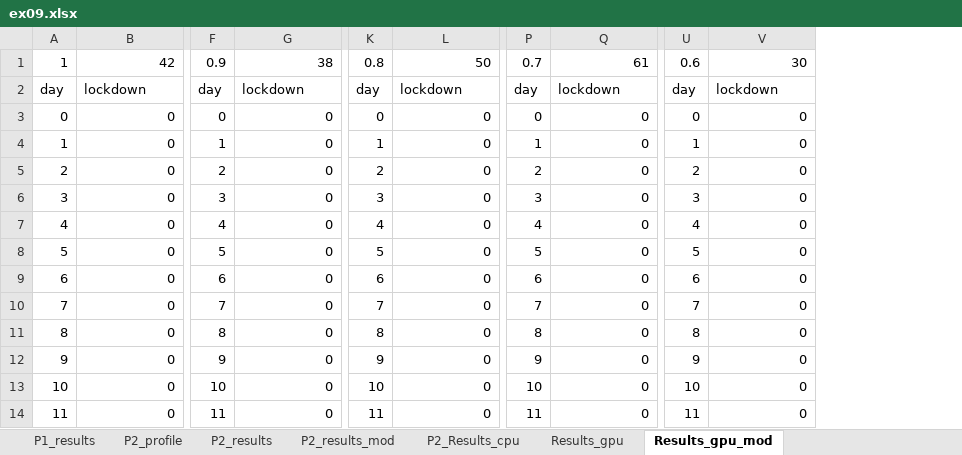
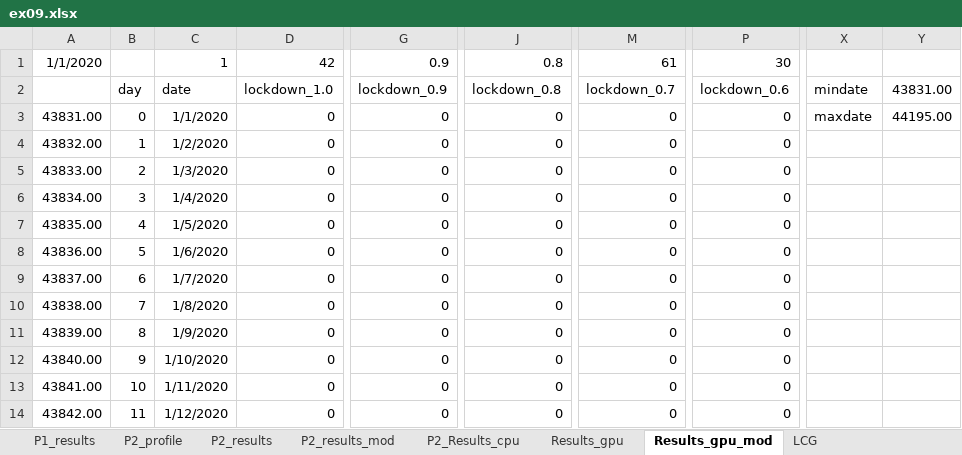
Before and after one commit to shinterseer/CSMC_2021WS, an Excel workbook: ex09/ex09.xlsx, sheet Results_gpu_mod, drawn as a sheet; only a part is shown, gaps mark what is left out; values as stored, in another font and other column widths than the file's, no borders; charts and pictures not drawn; removed rows and columns are numbered as before the commit, all else as after; rows hold the shown columns only; the diff covers the shown part only; the diff names each change by its address in the sheet, - before the commit and + after, or states it on an @@ line.

```diff
--- a/ex09/ex09.xlsx (sheet Results_gpu_mod)
+++ b/ex09/ex09.xlsx (sheet Results_gpu_mod)
+sheet tab: LCG
+column A, rows 3-14: 43831.00 | 43832.00 | 43833.00 | 43834.00 | 43835.00 | 43836.00 | 43837.00 | 43838.00 | 43839.00 | 43840.00 | 43841.00 | 43842.00
+column C (date), rows 3-14: 1/1/2020 | 1/2/2020 | 1/3/2020 | 1/4/2020 | 1/5/2020 | 1/6/2020 | 1/7/2020 | 1/8/2020 | 1/9/2020 | 1/10/2020 | 1/11/2020 | 1/12/2020
-column F (day), rows 3-14: 0 | 1 | 2 | 3 | 4 | 5 | 6 | 7 | 8 | 9 | 10 | 11
-column K (day), rows 3-14: 0 | 1 | 2 | 3 | 4 | 5 | 6 | 7 | 8 | 9 | 10 | 11
-column P (day), rows 3-14: 0 | 1 | 2 | 3 | 4 | 5 | 6 | 7 | 8 | 9 | 10 | 11
-column U (day), rows 3-14: 0 | 1 | 2 | 3 | 4 | 5 | 6 | 7 | 8 | 9 | 10 | 11
+column X (mindate), row 3: maxdate
+column Y (43831.00), row 3: 44195.00
-row 1: 1 | 42 | 0.9 | 38 | 0.8 | 50 | 0.7 | 61 | 0.6 | 30
+row 1: 1/1/2020 |  | 1 | 42 | 0.9 | 0.8 | 61 | 30
-D2: lockdown
+D2: lockdown_1.0
-G2: lockdown
+G2: lockdown_0.9
-J2: lockdown
+J2: lockdown_0.8
-M2: lockdown
+M2: lockdown_0.7
-P2: lockdown
+P2: lockdown_0.6
```
Also changed, not shown: 5 added columns, 4 removed columns and 10 edited cells elsewhere in this sheet, charts or pictures, 1 other file.
